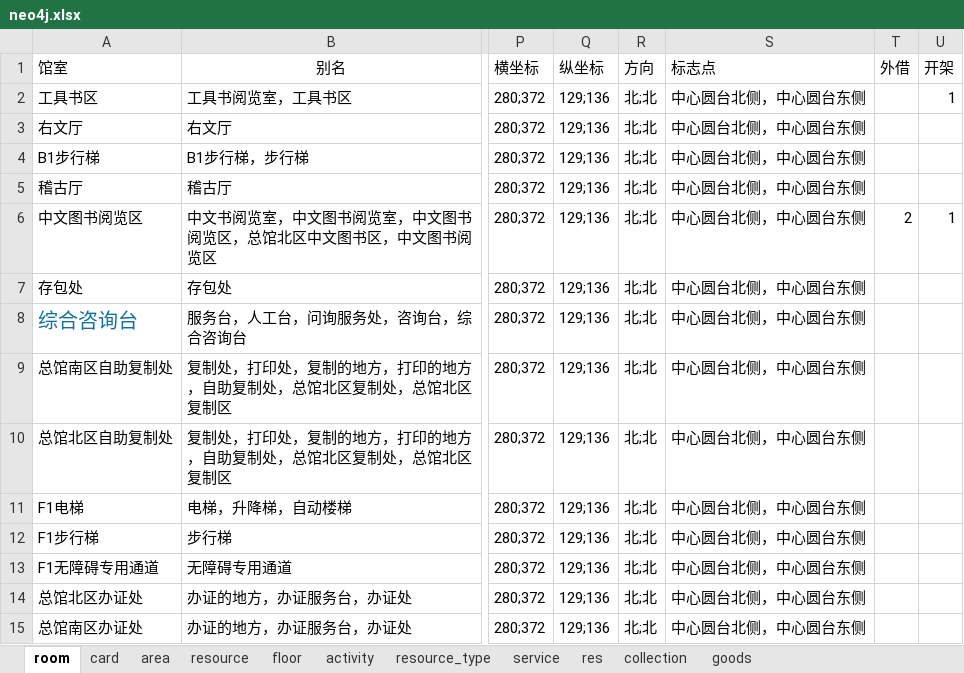
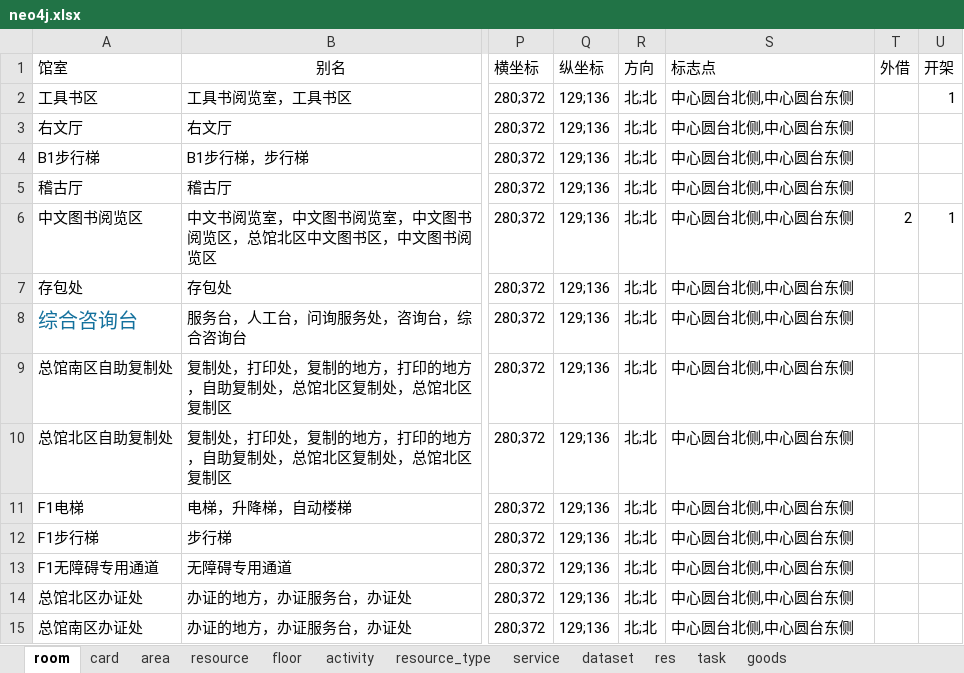
Before and after one commit to llllxf/libot, an Excel workbook: backend/resource/neo4j.xlsx, sheet room, drawn as a sheet; only a part is shown, gaps mark what is left out; values as stored, in another font and other column widths than the file's, no borders; the diff covers the shown part only; the diff names each change by its address in the sheet, - before the commit and + after, or states it on an @@ line.

```diff
--- a/backend/resource/neo4j.xlsx (sheet room)
+++ b/backend/resource/neo4j.xlsx (sheet room)
-sheet tab: collection
+sheet tab: task
+sheet tab: dataset
-S2:S15 (标志点): 中心圆台北侧，中心圆台东侧
+S2:S15 (标志点): 中心圆台北侧,中心圆台东侧
```
Also changed, not shown: 108 edited cells elsewhere in this sheet, sheet resource, sheet service, sheet task, sheet res, sheet resource_type, sheet activity, 1 more sheet, 44 other files.
